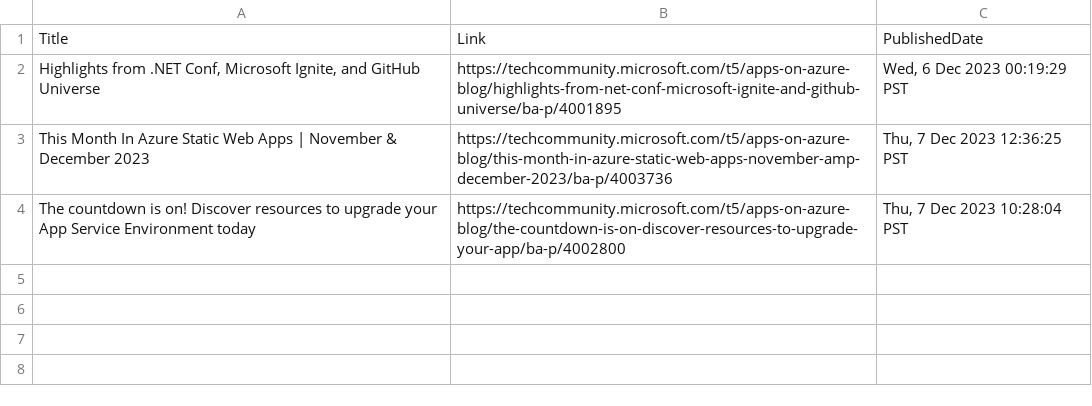
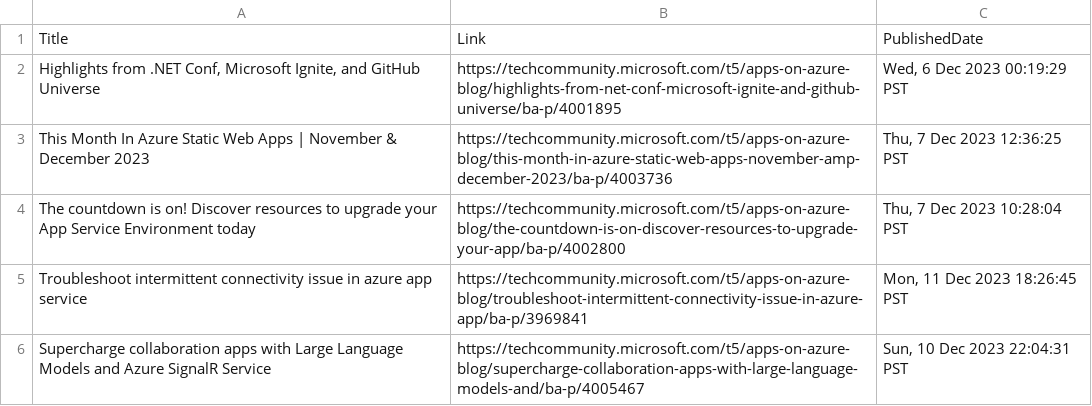
Before and after one commit to wilfriedwoivre/feedly, a CSV file: items/AzureApps.csv, drawn as a sheet; the diff names each change by its address in the sheet, - before the commit and + after, or states it on an @@ line.

Commit message:
Read RSS items

```diff
--- a/items/AzureApps.csv
+++ b/items/AzureApps.csv
+row 5: Troubleshoot intermittent connectivity issue in azure app service | https://techcommunity.microsoft.com/t5/apps-on-azure-blog/troubleshoot-intermittent-connectivity-issue-in-azure-app/ba-p/3969841 | Mon, 11 Dec 2023 18:26:45 PST
+row 6: Supercharge collaboration apps with Large Language Models and Azure SignalR Service | https://techcommunity.microsoft.com/t5/apps-on-azure-blog/supercharge-collaboration-apps-with-large-language-models-and/ba-p/4005467 | Sun, 10 Dec 2023 22:04:31 PST
```
